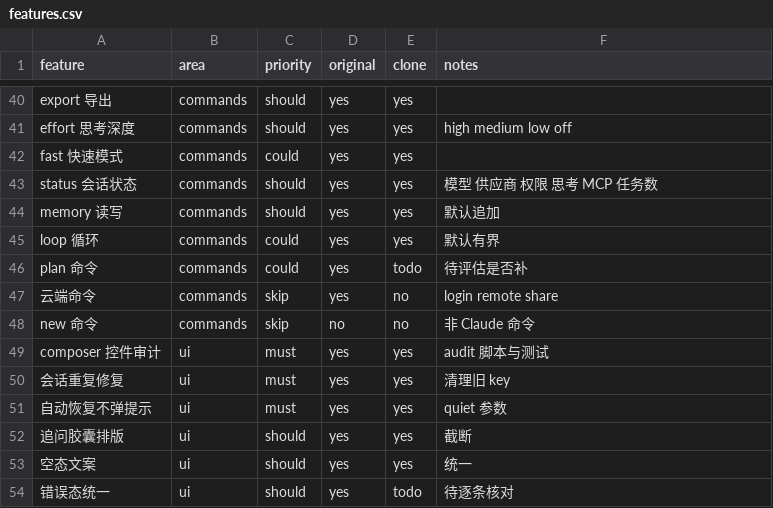
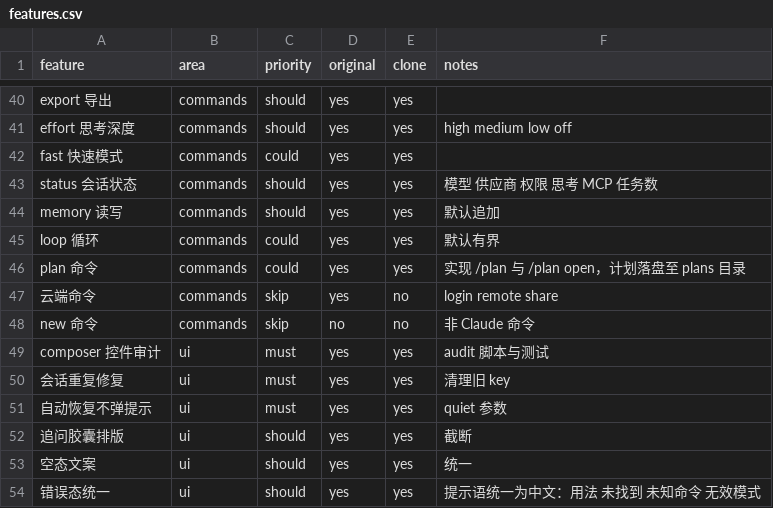
Before and after one commit to lark980-web/MyClaude, a CSV file: replica/features.csv, drawn as a sheet; only a part is shown, gaps mark what is left out.

Commit message:
feat: 补 /plan 命令与计划落盘（完成 plan 模式闭环）
规格依据（claude-src）
- /plan open 是真实命令：在用户编辑器中打开当前计划
  （1385_unnamed.js 渲染 "Current Plan"，提示 '"/plan open" to edit this plan in <editor>'）
- plan 内容由 planContent + planPath 渲染，finalize_plan 工具带 approvedPaths
- MyClaude 此前已有 plan 模式与 ExitPlanMode 工具，但**没有地方存计划**，
  所以 /plan 无事可做 —— 这是真实的缺口，不是补一个命令了事

实现
- src/session.js：新增 planFile / readPlan / savePlan / clearPlan，
  计划落在 ~/.myclaude/plans/<sessionId>.md（一个会话一份当前计划，覆盖而非追加）
- src/tools/extended.js：新增 getLastPlan / setPlanSessionId；
  ExitPlanMode 批准时记录 plan 并入盘（与既有 pendingQuestion 同为模块级状态）
- src/main.js：新增 /plan（显示当前计划）与 /plan open（用 EDITOR/notepad 打开）；
  会话创建后调用 setPlanSessionId(autoSaver.id) 打通会话关联；HELP 同步补充

过程中修掉一个运行时崩溃
/plan 分支误用 saver（该分支未定义），语法检查能通过但运行即崩：
  ReferenceError: saver is not defined
改为 ctx.autoSaver。只有实跑 exe 才暴露得出来 —— 语法检查看不出这类问题。

过程中还发现自己一个校验缺陷
更新 features.csv 时用字符串 replace，**因字段含逗号被引号包裹而静默失败**，
我却按"已替换"往下走。改为先解析 CSV 再定位列，并核实改动行数（应为 2）。
与上一轮"承诺改了 CSS 却没真正落盘"是同一类错误：验证不够具体。

验证
- 新增 test/plan.test.js（8 项）：保存读取、无计划返回 null（区别于空串）、
  清除未保存的计划返回 false、清除会删文件、路径按会话隔离、
  setPlanSessionId 接受 id 与 null、重复保存是覆盖而非追加
- 379 项测试通过
- exe 实测：/plan → (no plan yet)…  ✓ 不崩溃
- exe 实测：/plan open（无计划）→ 同一提示 ✓ 不崩溃
- exe 实测：/help 含 /plan  ✓

功能矩阵 replica/features.csv 更新：plan 命令与错误态统一由 todo 转为 yes；
现 50 项已实现、3 项不可克隆、0 项待办。

```diff
--- a/replica/features.csv
+++ b/replica/features.csv
@@ -45,3 +45,3 @@ memory 读写,commands,should,yes,yes,默认追加
 loop 循环,commands,could,yes,yes,默认有界
-plan 命令,commands,could,yes,todo,待评估是否补
+plan 命令,commands,could,yes,yes,实现 /plan 与 /plan open，计划落盘至 plans 目录
 云端命令,commands,skip,yes,no,login remote share
@@ -53,2 +53,2 @@ composer 控件审计,ui,must,yes,yes,audit 脚本与测试
 空态文案,ui,should,yes,yes,统一
-错误态统一,ui,should,yes,todo,待逐条核对
+错误态统一,ui,should,yes,yes,提示语统一为中文：用法 未找到 未知命令 无效模式
```
Also changed, not shown: 5 other files.
